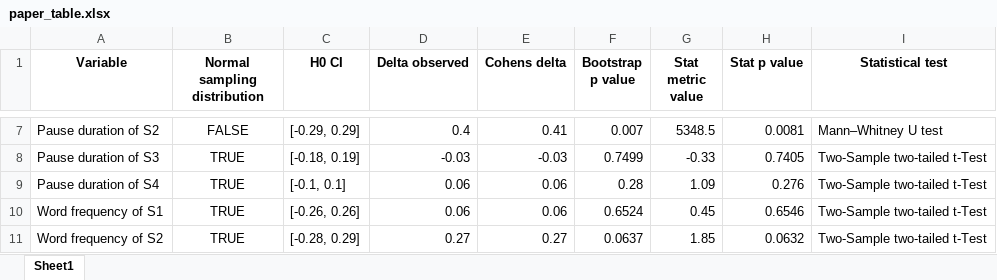
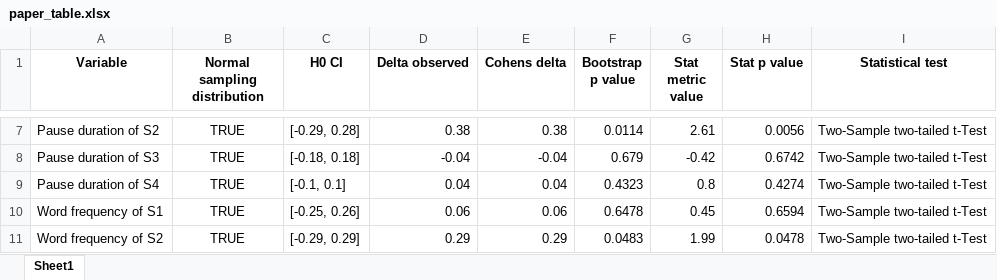
Before and after one commit to Aryunaa/Linguistics, an Excel workbook: pos_febr/results/paper_table.xlsx, sheet Sheet1, drawn as a sheet; only a part is shown, gaps mark what is left out; values as stored, in another font and other column widths than the file's, no borders; the diff covers the shown part only; the diff names each change by its address in the sheet, - before the commit and + after, or states it on an @@ line.

```diff
--- a/pos_febr/results/paper_table.xlsx (sheet Sheet1)
+++ b/pos_febr/results/paper_table.xlsx (sheet Sheet1)
-B7 (Normal sampling distribution): FALSE
+B7 (Normal sampling distribution): TRUE
-C7 (H0 CI): [-0.29, 0.29]
+C7 (H0 CI): [-0.29, 0.28]
-D7 (Delta observed): 0.4
+D7 (Delta observed): 0.38
-E7 (Cohens delta): 0.41
+E7 (Cohens delta): 0.38
-F7 (Bootstrap p value): 0.007
+F7 (Bootstrap p value): 0.0114
-G7 (Stat metric value): 5348.5
+G7 (Stat metric value): 2.61
-H7 (Stat p value): 0.0081
+H7 (Stat p value): 0.0056
-I7 (Statistical test): Mann–Whitney U test
+I7 (Statistical test): Two-Sample two-tailed t-Test
-C8 (H0 CI): [-0.18, 0.19]
+C8 (H0 CI): [-0.18, 0.18]
-D8 (Delta observed): -0.03
+D8 (Delta observed): -0.04
-E8 (Cohens delta): -0.03
+E8 (Cohens delta): -0.04
-F8 (Bootstrap p value): 0.7499
+F8 (Bootstrap p value): 0.679
-G8 (Stat metric value): -0.33
+G8 (Stat metric value): -0.42
-H8 (Stat p value): 0.7405
+H8 (Stat p value): 0.6742
-D9 (Delta observed): 0.06
+D9 (Delta observed): 0.04
-E9 (Cohens delta): 0.06
+E9 (Cohens delta): 0.04
-F9 (Bootstrap p value): 0.28
+F9 (Bootstrap p value): 0.4323
-G9 (Stat metric value): 1.09
+G9 (Stat metric value): 0.8
-H9 (Stat p value): 0.276
+H9 (Stat p value): 0.4274
-C10 (H0 CI): [-0.26, 0.26]
+C10 (H0 CI): [-0.25, 0.26]
-F10 (Bootstrap p value): 0.6524
+F10 (Bootstrap p value): 0.6478
-H10 (Stat p value): 0.6546
+H10 (Stat p value): 0.6594
-C11 (H0 CI): [-0.28, 0.29]
+C11 (H0 CI): [-0.29, 0.29]
-D11 (Delta observed): 0.27
+D11 (Delta observed): 0.29
-E11 (Cohens delta): 0.27
+E11 (Cohens delta): 0.29
-F11 (Bootstrap p value): 0.0637
+F11 (Bootstrap p value): 0.0483
-G11 (Stat metric value): 1.85
+G11 (Stat metric value): 1.99
-H11 (Stat p value): 0.0632
+H11 (Stat p value): 0.0478
```
Also changed, not shown: 45 edited cells elsewhere in this sheet, 20 other files.
